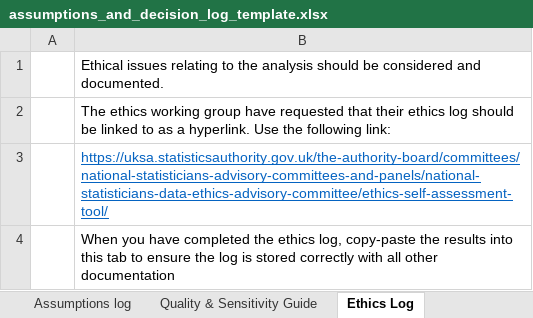
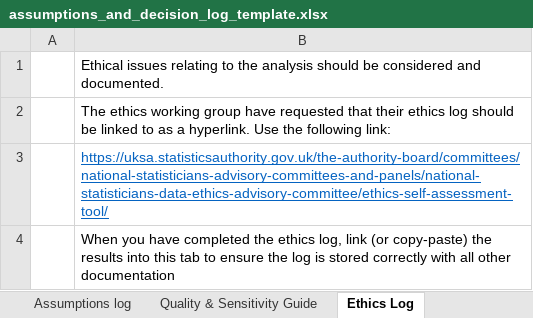
Before and after one commit to best-practice-and-impact/analysis_project_documentation, an Excel workbook: assumptions_and_decision_log_template.xlsx, sheet Ethics Log, drawn as a sheet; values as stored, in another font and other column widths than the file's, no borders; the diff names each change by its address in the sheet, - before the commit and + after, or states it on an @@ line.

```diff
--- a/assumptions_and_decision_log_template.xlsx (sheet Ethics Log)
+++ b/assumptions_and_decision_log_template.xlsx (sheet Ethics Log)
-B4: …ethics log, copy-paste the results…
+B4: …ethics log, link (or copy-paste) the results…
```
Also changed, not shown: sheet R&R Resources, sheet Roles and Responsibilities, sheet Introduction, other sheet tabs, docs/assumptions_and_decision_log_template.xlsx, 2 other files.
